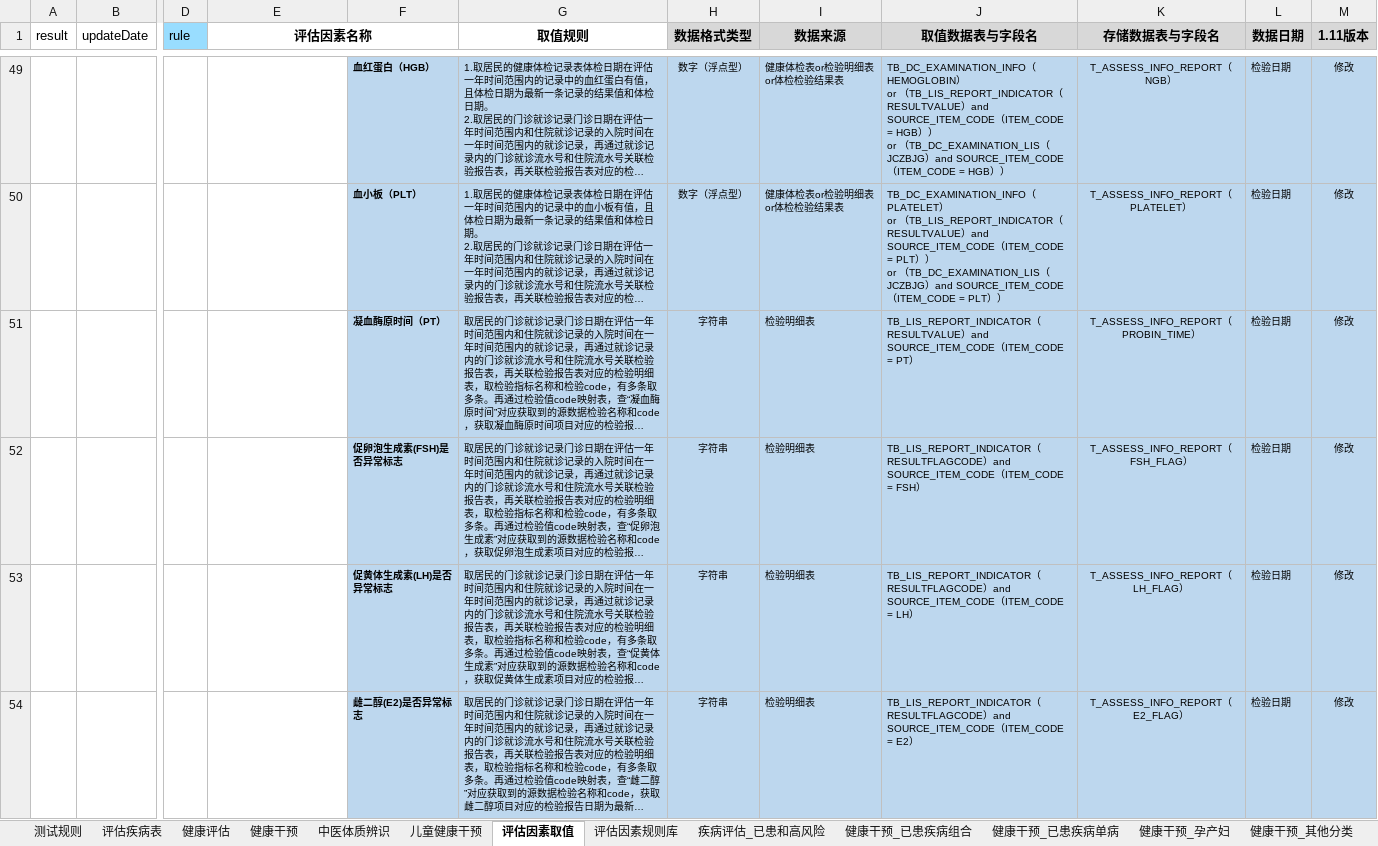
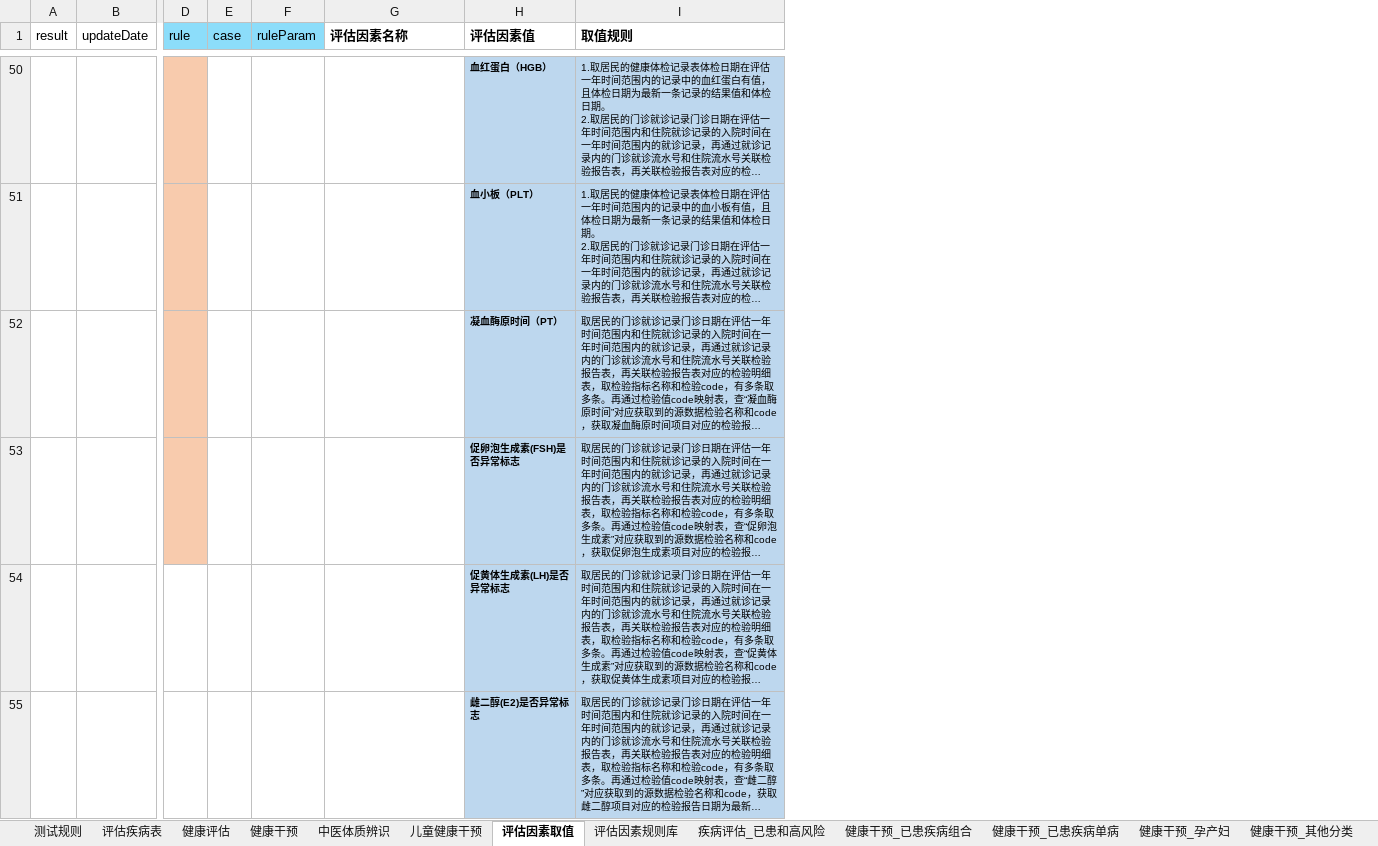
Before and after one commit to skducn/project1, an Excel workbook: instance/zyjk/CHC/rule/1.11/chcRuleCase1.11.xlsx, sheet 评估因素取值, drawn as a sheet; only a part is shown, gaps mark what is left out; long unchanged cells end in …; values as stored, in another font and other column widths than the file's, no borders; removed rows and columns are numbered as before the commit, all else as after; ↵ is a line break in a cell; the diff covers the shown part only; the diff names each change by its address in the sheet, - before the commit and + after, or states it on an @@ line.

```diff
--- a/instance/zyjk/CHC/rule/1.11/chcRuleCase1.11.xlsx (sheet 评估因素取值)
+++ b/instance/zyjk/CHC/rule/1.11/chcRuleCase1.11.xlsx (sheet 评估因素取值)
+column E (case), empty
+column F (ruleParam), empty
-column H (数据格式类型), rows 49-54: 数字（浮点型） | 数字（浮点型） | 字符串 | 字符串 | 字符串 | 字符串
-column I (数据来源), rows 49-54: 健康体检表or检验明细表or体检检验结果表 | 健康体检表or检验明细表or体检检验结果表 | 检验明细表 | 检验明细表 | 检验明细表 | 检验明细表
-column J (取值数据表与字段名), rows 49-54: TB_DC_EXAMINATION_INFO（HEMOGLOBIN） ↵ or （TB_LIS_REPORT_INDICATOR（RESULTVALUE）and SOURCE_ITEM_CODE（ITEM_CODE = HGB）） ↵ or （TB_DC_EXAMINATION_LIS（JCZBJG）and SOURCE_ITEM_CODE（ITEM_CODE = HGB）） | TB_DC_EXAMINATION_INFO（PLATELET） ↵ or （TB_LIS_REPORT_INDICATOR（RESULTVALUE）and SOURCE_ITEM_CODE（ITEM_CODE = PLT）） ↵ or （TB_DC_EXAMINATION_LIS（JCZBJG）and SOURCE_ITEM_CODE（ITEM_CODE = PLT）） | TB_LIS_REPORT_INDICATOR（RESULTVALUE）and SOURCE_ITEM_CODE（ITEM_CODE = PT） | TB_LIS_REPORT_INDICATOR（RESULTFLAGCODE）and SOURCE_ITEM_CODE（ITEM_CODE = FSH） | TB_LIS_REPORT_INDICATOR（RESULTFLAGCODE）and SOURCE_ITEM_CODE（ITEM_CODE = LH） | TB_LIS_REPORT_INDICATOR（RESULTFLAGCODE）and SOURCE_ITEM_CODE（ITEM_CODE = E2）
-column K (存储数据表与字段名), rows 49-54: T_ASSESS_INFO_REPORT（NGB） | T_ASSESS_INFO_REPORT（PLATELET） | T_ASSESS_INFO_REPORT（PROBIN_TIME） | T_ASSESS_INFO_REPORT（FSH_FLAG） | T_ASSESS_INFO_REPORT（LH_FLAG） | T_ASSESS_INFO_REPORT（E2_FLAG）
-column L (数据日期), rows 49-54: all 检验日期
-column M (1.11版本), rows 49-54: all 修改
-G1 alignment: center
+G1 alignment: left
-E1:F1 merged
-H1: (empty)
+H1: 评估因素值
-I1 alignment: center
+I1 alignment: left
-D50:D53 fill: none
+D50:D53 fill: #F8CBAD
```
Also changed, not shown: 2 added rows, 1 removed row, 4 edited cells, cell formats and merged cells elsewhere in this sheet, 19 other files.
